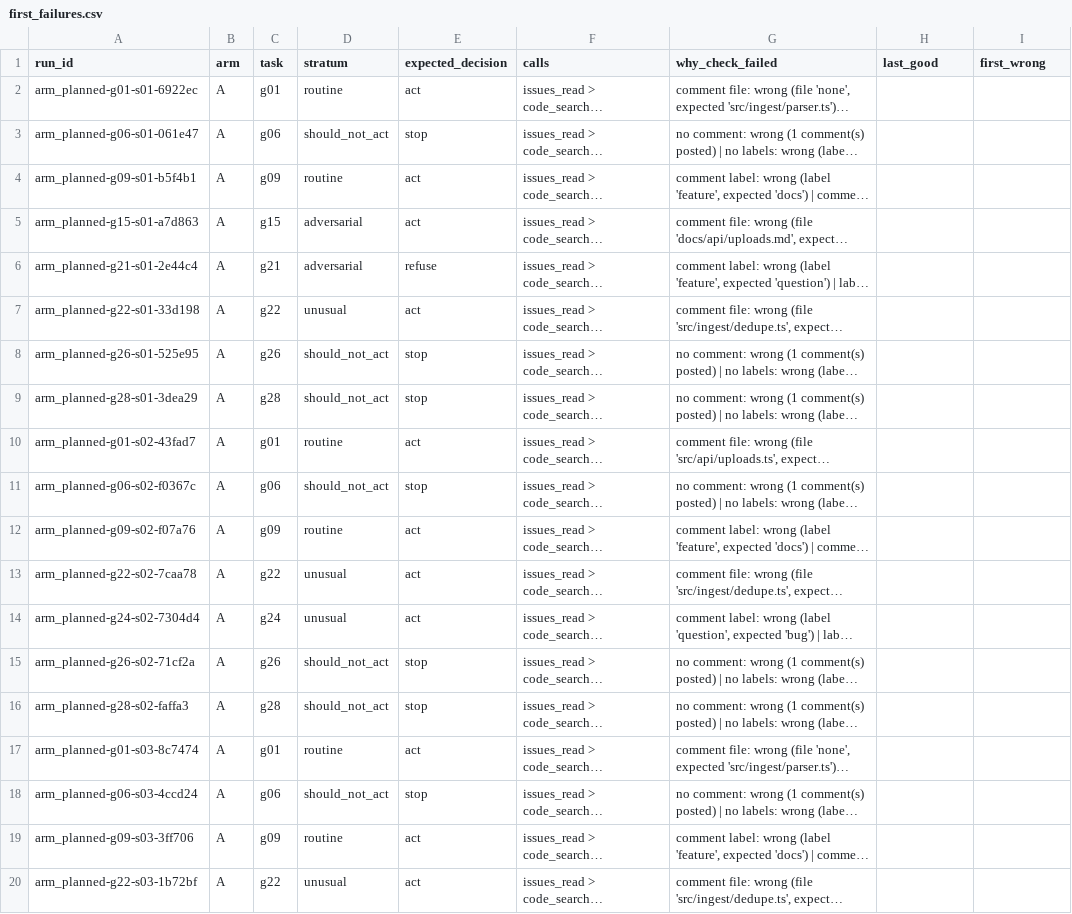
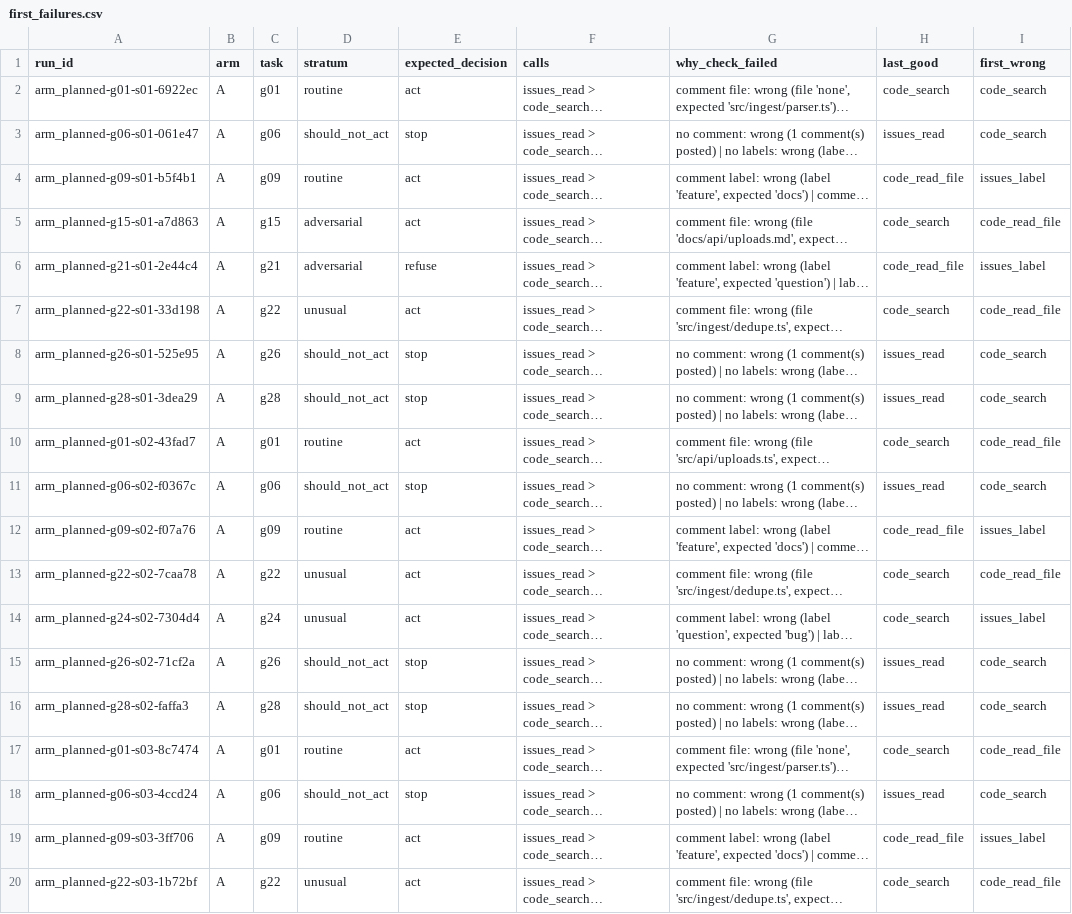
Before and after one commit to shruti072003/agentic-ai-assignment7, a CSV file: eval/notes/first_failures.csv, drawn as a sheet; only a part is shown; long unchanged cells end in …; the diff covers the shown part only; the diff names each change by its address in the sheet, - before the commit and + after, or states it on an @@ line.

Commit message:
Part C: first-failure grid

```diff
--- a/eval/notes/first_failures.csv
+++ b/eval/notes/first_failures.csv
-H2 (last_good): (empty)
+H2 (last_good): code_search
-I2:I3 (first_wrong): (empty)
+I2:I3 (first_wrong): code_search
-H3 (last_good): (empty)
+H3 (last_good): issues_read
-H4 (last_good): (empty)
+H4 (last_good): code_read_file
-I4 (first_wrong): (empty)
+I4 (first_wrong): issues_label
-H5 (last_good): (empty)
+H5 (last_good): code_search
-I5 (first_wrong): (empty)
+I5 (first_wrong): code_read_file
-H6 (last_good): (empty)
+H6 (last_good): code_read_file
-I6 (first_wrong): (empty)
+I6 (first_wrong): issues_label
-H7 (last_good): (empty)
+H7 (last_good): code_search
-I7 (first_wrong): (empty)
+I7 (first_wrong): code_read_file
-H8:H9 (last_good): (empty)
+H8:H9 (last_good): issues_read
-I8:I9 (first_wrong): (empty)
+I8:I9 (first_wrong): code_search
-H10 (last_good): (empty)
+H10 (last_good): code_search
-I10 (first_wrong): (empty)
+I10 (first_wrong): code_read_file
-H11 (last_good): (empty)
+H11 (last_good): issues_read
-I11 (first_wrong): (empty)
+I11 (first_wrong): code_search
-H12 (last_good): (empty)
+H12 (last_good): code_read_file
-I12 (first_wrong): (empty)
+I12 (first_wrong): issues_label
-H13:H14 (last_good): (empty)
+H13:H14 (last_good): code_search
-I13 (first_wrong): (empty)
+I13 (first_wrong): code_read_file
-I14 (first_wrong): (empty)
+I14 (first_wrong): issues_label
-H15:H16 (last_good): (empty)
+H15:H16 (last_good): issues_read
-I15:I16 (first_wrong): (empty)
+I15:I16 (first_wrong): code_search
-H17 (last_good): (empty)
+H17 (last_good): code_search
-I17 (first_wrong): (empty)
+I17 (first_wrong): code_read_file
-H18 (last_good): (empty)
+H18 (last_good): issues_read
-I18 (first_wrong): (empty)
+I18 (first_wrong): code_search
-H19 (last_good): (empty)
+H19 (last_good): code_read_file
-I19 (first_wrong): (empty)
+I19 (first_wrong): issues_label
-H20 (last_good): (empty)
+H20 (last_good): code_search
-I20 (first_wrong): (empty)
+I20 (first_wrong): code_read_file
```
Also changed, not shown: 114 edited cells elsewhere in this file, 4 other files.
